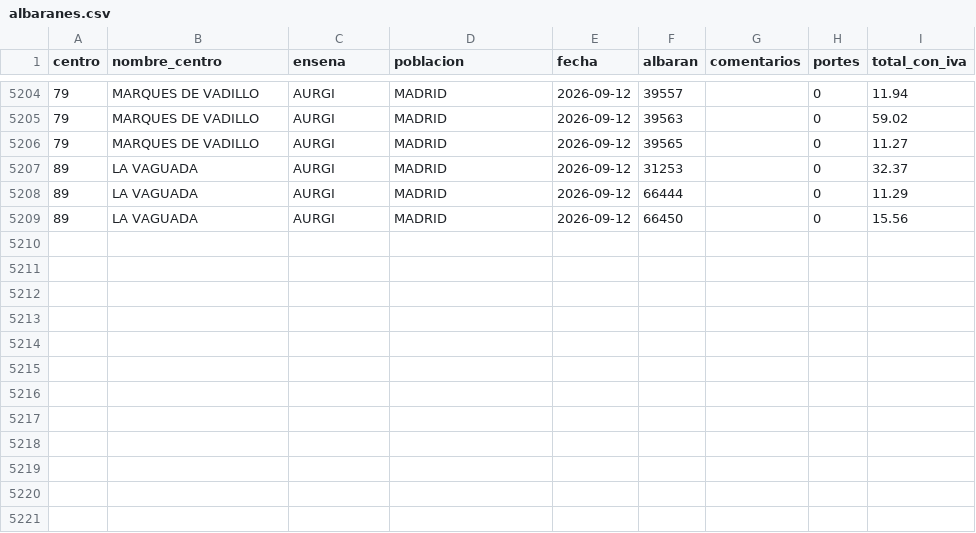
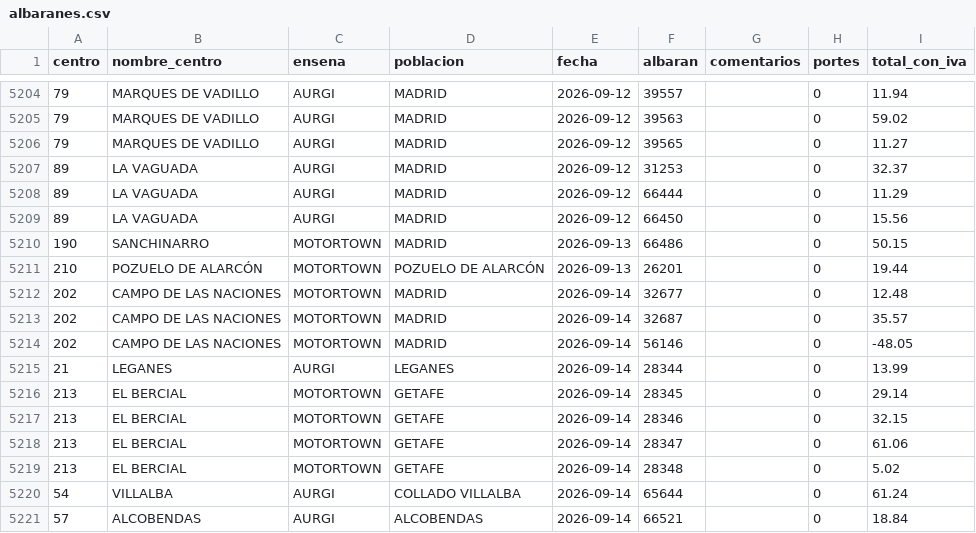
Before and after one commit to rebedoalejandro-alt/compras-ad360, a CSV file: datos/albaranes.csv, drawn as a sheet; only a part is shown, gaps mark what is left out.

Commit message:
Compras al 2026-09-14: 7827 lineas, 5220 albaranes

```diff
--- a/datos/albaranes.csv
+++ b/datos/albaranes.csv
@@ -5209 +5209,13 @@
 89;LA VAGUADA;AURGI;MADRID;2026-09-12;66450;;0;15.56
+190;SANCHINARRO;MOTORTOWN;MADRID;2026-09-13;66486;;0;50.15
+210;POZUELO DE ALARCÓN;MOTORTOWN;POZUELO DE ALARCÓN;2026-09-13;26201;;0;19.44
+202;CAMPO DE LAS NACIONES;MOTORTOWN;MADRID;2026-09-14;32677;;0;12.48
+202;CAMPO DE LAS NACIONES;MOTORTOWN;MADRID;2026-09-14;32687;;0;35.57
+202;CAMPO DE LAS NACIONES;MOTORTOWN;MADRID;2026-09-14;56146;;0;-48.05
+21;LEGANES;AURGI;LEGANES;2026-09-14;28344;;0;13.99
+213;EL BERCIAL;MOTORTOWN;GETAFE;2026-09-14;28345;;0;29.14
+213;EL BERCIAL;MOTORTOWN;GETAFE;2026-09-14;28346;;0;32.15
+213;EL BERCIAL;MOTORTOWN;GETAFE;2026-09-14;28347;;0;61.06
+213;EL BERCIAL;MOTORTOWN;GETAFE;2026-09-14;28348;;0;5.02
+54;VILLALBA;AURGI;COLLADO VILLALBA;2026-09-14;65644;;0;61.24
+57;ALCOBENDAS;AURGI;ALCOBENDAS;2026-09-14;66521;;0;18.84
```
Also changed, not shown: datos/lineas.csv, 2 other files.
